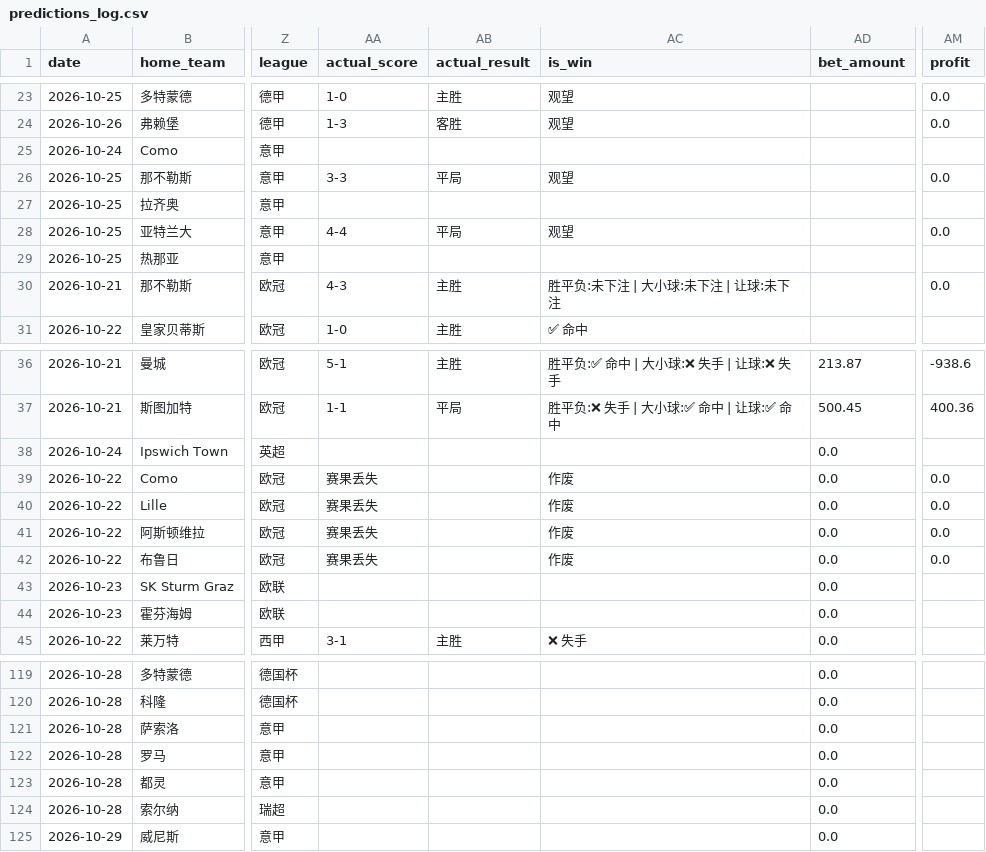
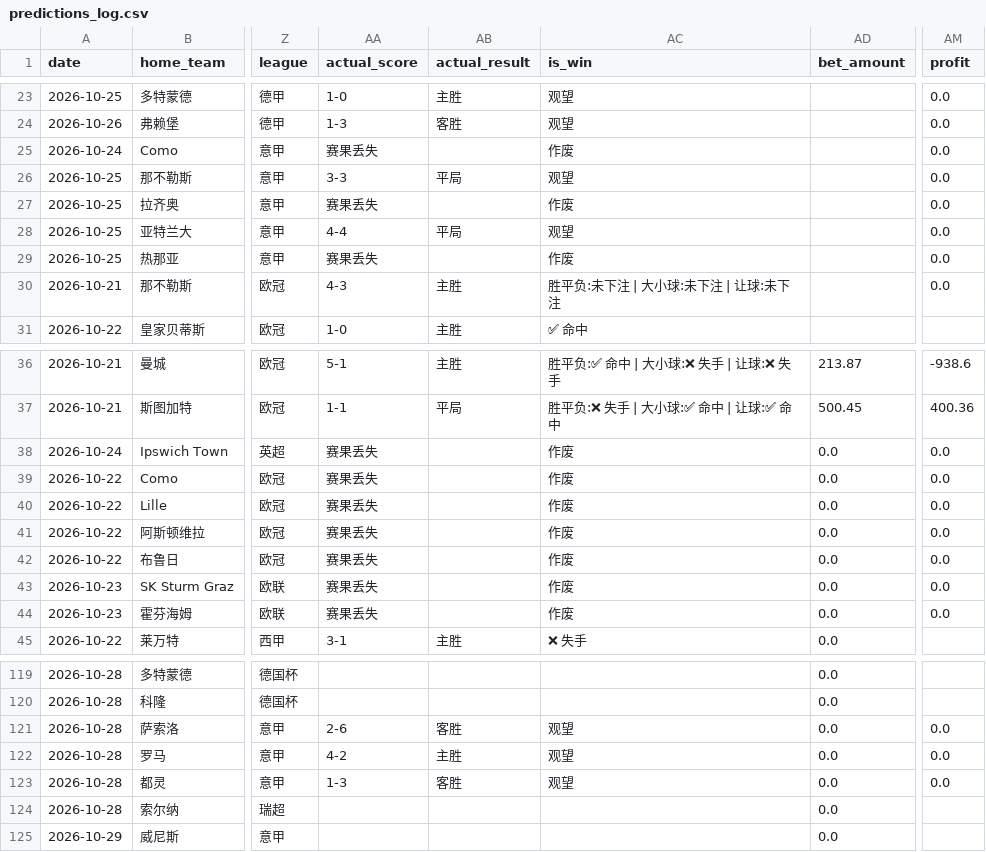
Before and after one commit to kejiqun/epl-prediction, a CSV file: predictions_log.csv, drawn as a sheet; only a part is shown, gaps mark what is left out; the diff covers the shown part only; the diff names each change by its address in the sheet, - before the commit and + after, or states it on an @@ line.

```diff
--- a/predictions_log.csv
+++ b/predictions_log.csv
-AA25 (actual_score): (empty)
+AA25 (actual_score): 赛果丢失
-AC25 (is_win): (empty)
+AC25 (is_win): 作废
-AM25 (profit): (empty)
+AM25 (profit): 0.0
-AA27 (actual_score): (empty)
+AA27 (actual_score): 赛果丢失
-AC27 (is_win): (empty)
+AC27 (is_win): 作废
-AM27 (profit): (empty)
+AM27 (profit): 0.0
-AA29 (actual_score): (empty)
+AA29 (actual_score): 赛果丢失
-AC29 (is_win): (empty)
+AC29 (is_win): 作废
-AM29 (profit): (empty)
+AM29 (profit): 0.0
-AA38 (actual_score): (empty)
+AA38 (actual_score): 赛果丢失
-AC38 (is_win): (empty)
+AC38 (is_win): 作废
-AM38 (profit): (empty)
+AM38 (profit): 0.0
-AA43:AA44 (actual_score): (empty)
+AA43:AA44 (actual_score): 赛果丢失
-AC43:AC44 (is_win): (empty)
+AC43:AC44 (is_win): 作废
-AM43:AM44 (profit): (empty)
+AM43:AM44 (profit): 0.0
-AA121 (actual_score): (empty)
+AA121 (actual_score): 2-6
-AB121 (actual_result): (empty)
+AB121 (actual_result): 客胜
-AC121:AC123 (is_win): (empty)
+AC121:AC123 (is_win): 观望
-AM121:AM123 (profit): (empty)
+AM121:AM123 (profit): 0.0
-AA122 (actual_score): (empty)
+AA122 (actual_score): 4-2
-AB122 (actual_result): (empty)
+AB122 (actual_result): 主胜
-AA123 (actual_score): (empty)
+AA123 (actual_score): 1-3
-AB123 (actual_result): (empty)
+AB123 (actual_result): 客胜
```
Also changed, not shown: 81 edited cells elsewhere in this file.
